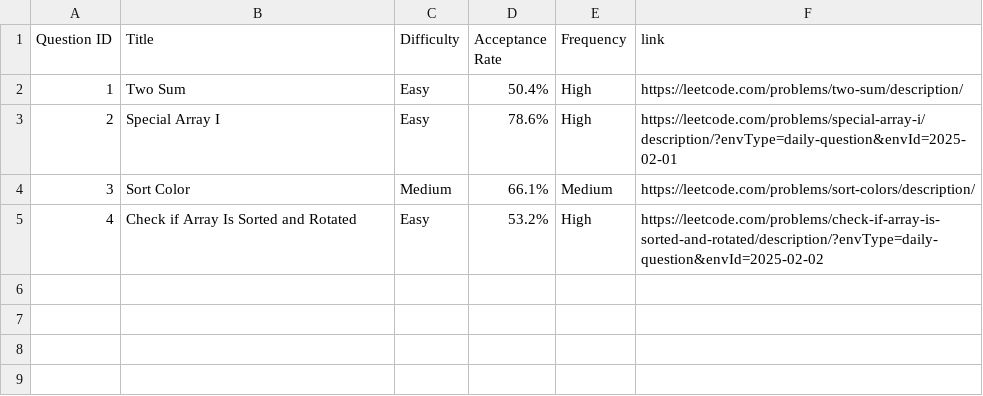
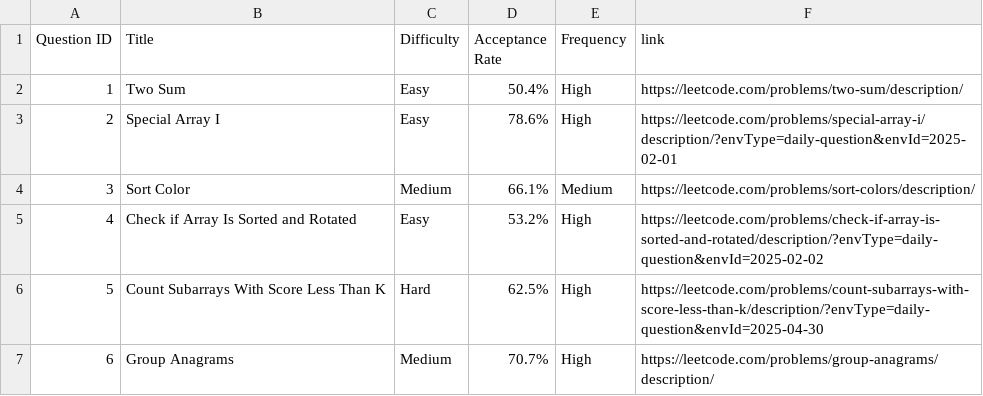
Before and after one commit to amankrsingh2001/DSA-problems, a CSV file: leet-code-problems.csv, drawn as a sheet; the diff names each change by its address in the sheet, - before the commit and + after, or states it on an @@ line.

```diff
--- a/leet-code-problems.csv
+++ b/leet-code-problems.csv
+row 6: 5 | Count Subarrays With Score Less Than K | Hard | 62.5% | High | https://leetcode.com/problems/count-subarrays-with-score-less-than-k/description/?envType=daily-question&envId=2025-04-30
+row 7: 6 | Group Anagrams | Medium | 70.7% | High | https://leetcode.com/problems/group-anagrams/description/
```
Also changed, not shown: 11 other files.
